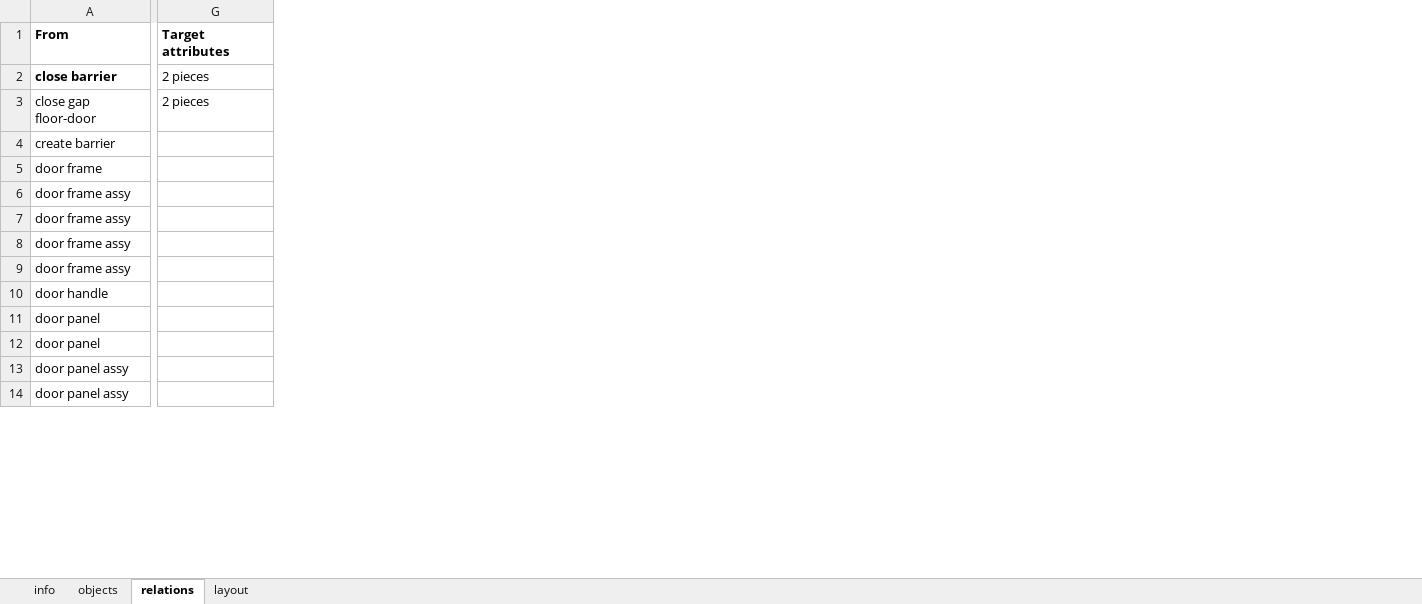
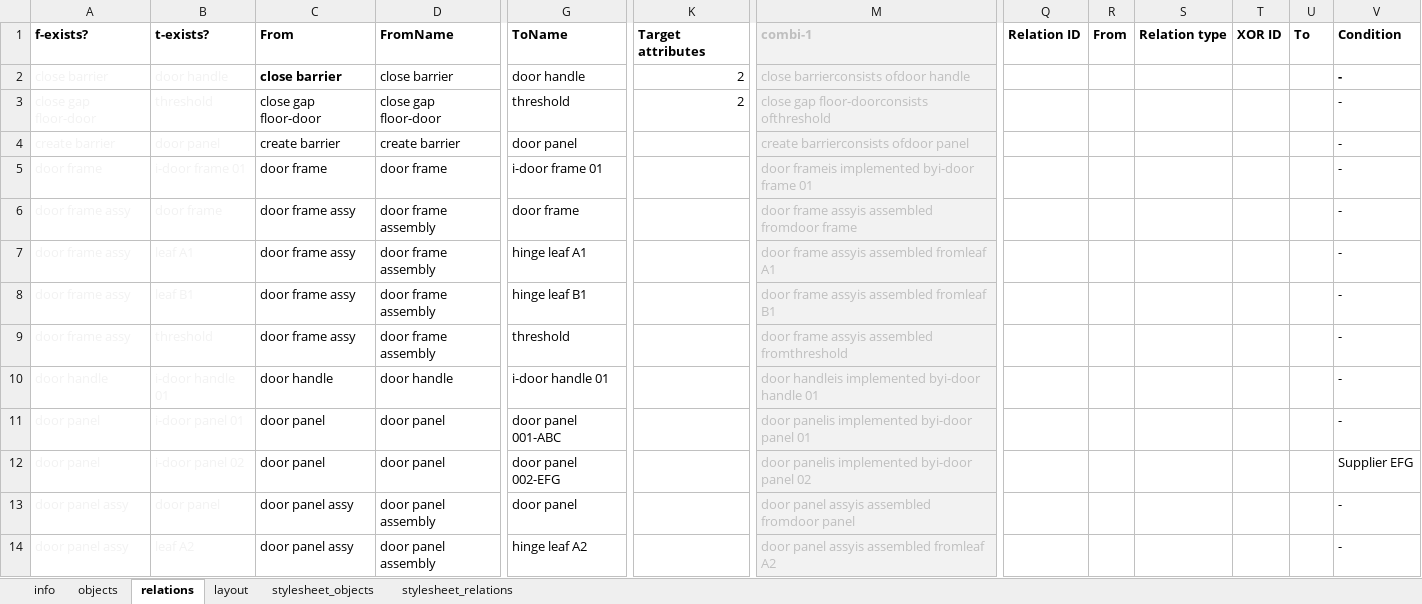
Before and after one commit to ceesmichielsen/Configueres-pub, an Excel workbook: configueres-doors-co.xlsx, sheet relations, drawn as a sheet; only a part is shown, gaps mark what is left out; values as stored, in another font and other column widths than the file's, no borders; conditional formats not drawn; removed rows and columns are numbered as before the commit, all else as after; the diff covers the shown part only; the diff names each change by its address in the sheet, - before the commit and + after, or states it on an @@ line.

Commit message:
Update configueres-doors-co.xlsx

```diff
--- a/configueres-doors-co.xlsx (sheet relations)
+++ b/configueres-doors-co.xlsx (sheet relations)
+sheet tab: stylesheet_objects
+sheet tab: stylesheet_relations
+column B, rows 1-14: t-exists? | door handle | threshold | door panel | i-door frame 01 | door frame | leaf A1 | leaf B1 | threshold | i-door handle 01 | i-door panel 01 | i-door panel 02 | door panel | leaf A2
+column C, rows 1-14: From | close barrier | close gap floor-door | create barrier | door frame | door frame assy | door frame assy | door frame assy | door frame assy | door handle | door panel | door panel | door panel assy | door panel assy
+column D, rows 1-14: FromName | close barrier | close gap floor-door | create barrier | door frame | door frame assembly | door frame assembly | door frame assembly | door frame assembly | door handle | door panel | door panel | door panel assembly | door panel assembly
+column G, rows 1-14: ToName | door handle | threshold | door panel | i-door frame 01 | door frame | hinge leaf A1 | hinge leaf B1 | threshold | i-door handle 01 | door panel 001-ABC | door panel 002-EFG | door panel | hinge leaf A2
-column G, rows 1-3: Target attributes | 2 pieces | 2 pieces
+column K, rows 1-3: Target attributes | 2 | 2
+column M, rows 1-14: combi-1 | close barrierconsists ofdoor handle | close gap floor-doorconsists ofthreshold | create barrierconsists ofdoor panel | door frameis implemented byi-door frame 01 | door frame assyis assembled fromdoor frame | door frame assyis assembled fromleaf A1 | door frame assyis assembled fromleaf B1 | door frame assyis assembled fromthreshold | door handleis implemented byi-door handle 01 | door panelis implemented byi-door panel 01 | door panelis implemented byi-door panel 02 | door panel assyis assembled fromdoor panel | door panel assyis assembled fromleaf A2
+column Q, row 1: Relation ID
+column R, row 1: From
+column S, row 1: Relation type
+column T, row 1: XOR ID
+column U, row 1: To
+column V, rows 1-14: Condition | - | - | - | - | - | - | - | - | - | - | Supplier EFG | - | -
-A1: From
+A1: f-exists?
-A2:A14 text colour: black
+A2:A14 text colour: #F2F2F2
-A2 bold: on
+A2 bold: off
```
Also changed, not shown: 2 added rows, 4 added columns, 3 edited cells and cell formats elsewhere in this sheet, sheet layout, sheet objects, sheet info, formulas that keep their value, hidden cells, charts or pictures.
